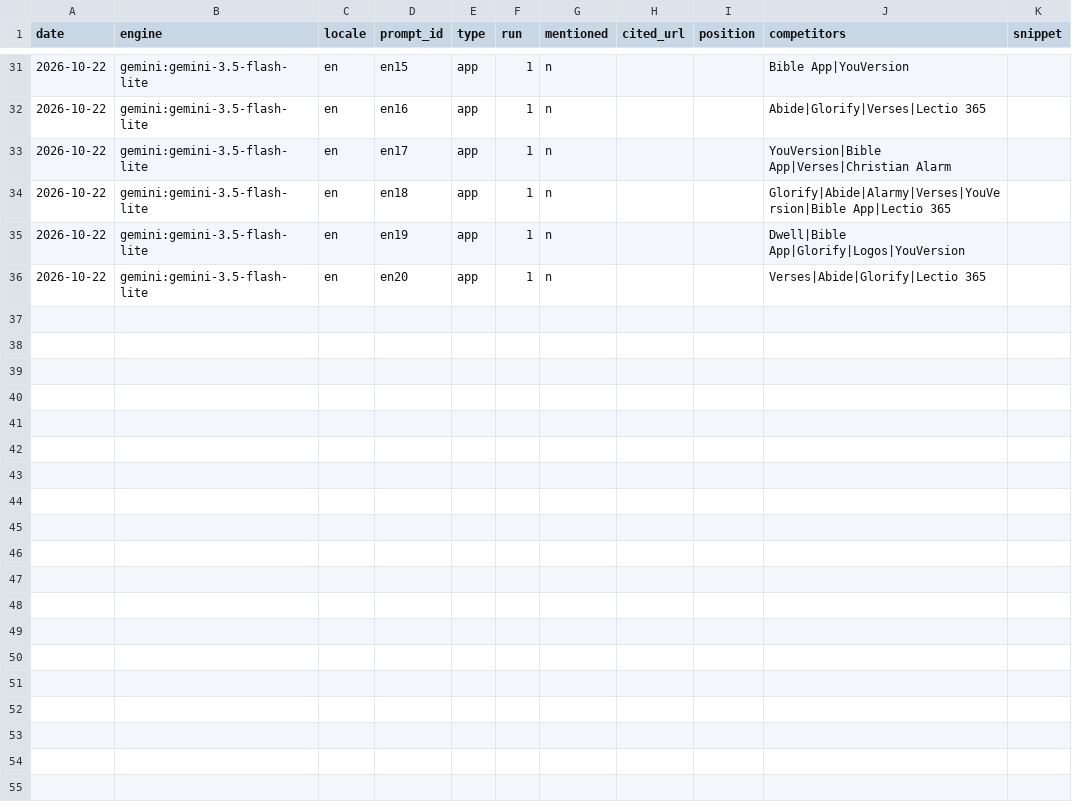
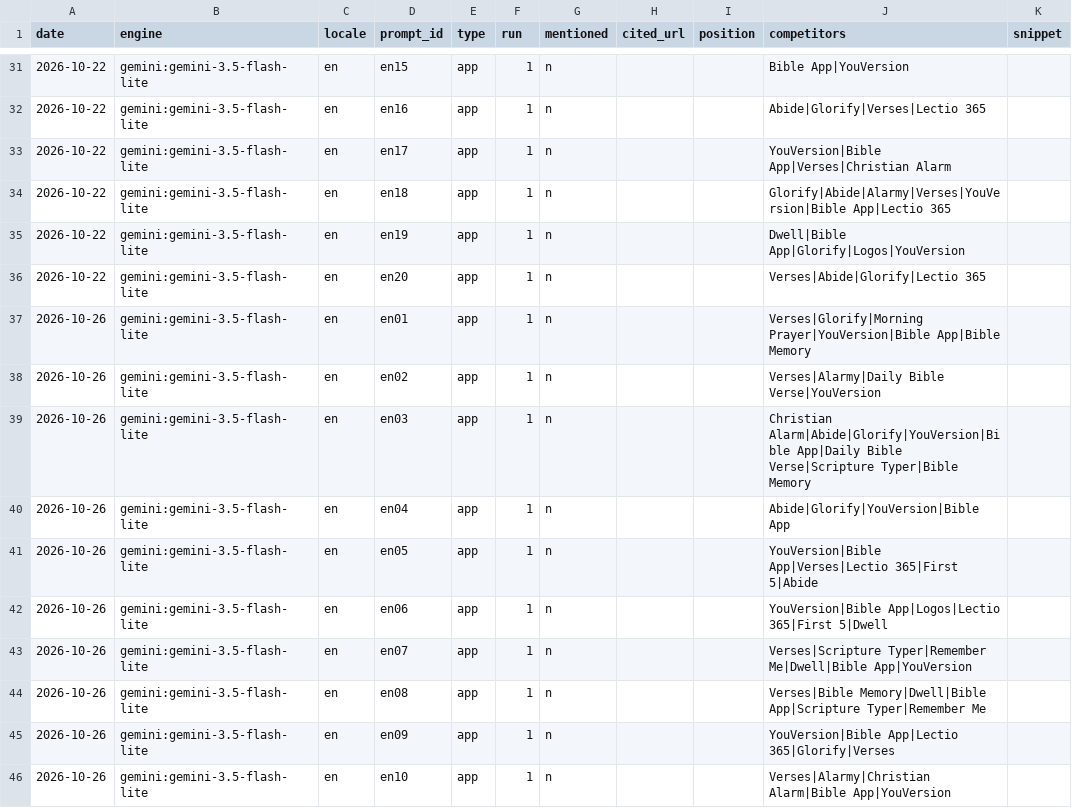
Before and after one commit to whoiskenneth-beep/bibleversealarm-site, a CSV file: geo/results.csv, drawn as a sheet; only a part is shown, gaps mark what is left out; the diff covers the shown part only.

Commit message:
geo: prompt panel 2026-10-26

```diff
--- a/geo/results.csv
+++ b/geo/results.csv
@@ -36 +36,11 @@ date,engine,locale,prompt_id,type,run,mentioned,cited_url,position,competitors,s
 2026-10-22,gemini:gemini-3.5-flash-lite,en,en20,app,1,n,,,Verses|Abide|Glorify|Lectio 365,
+2026-10-26,gemini:gemini-3.5-flash-lite,en,en01,app,1,n,,,Verses|Glorify|Morning Prayer|YouVersion|Bible App|Bible Memory,
+2026-10-26,gemini:gemini-3.5-flash-lite,en,en02,app,1,n,,,Verses|Alarmy|Daily Bible Verse|YouVersion,
+2026-10-26,gemini:gemini-3.5-flash-lite,en,en03,app,1,n,,,Christian Alarm|Abide|Glorify|YouVersion|Bible App|Daily Bible Verse|Scripture Typer|Bible Memory,
+2026-10-26,gemini:gemini-3.5-flash-lite,en,en04,app,1,n,,,Abide|Glorify|YouVersion|Bible App,
+2026-10-26,gemini:gemini-3.5-flash-lite,en,en05,app,1,n,,,YouVersion|Bible App|Verses|Lectio 365|First 5|Abide,
+2026-10-26,gemini:gemini-3.5-flash-lite,en,en06,app,1,n,,,YouVersion|Bible App|Logos|Lectio 365|First 5|Dwell,
+2026-10-26,gemini:gemini-3.5-flash-lite,en,en07,app,1,n,,,Verses|Scripture Typer|Remember Me|Dwell|Bible App|YouVersion,
+2026-10-26,gemini:gemini-3.5-flash-lite,en,en08,app,1,n,,,Verses|Bible Memory|Dwell|Bible App|Scripture Typer|Remember Me,
+2026-10-26,gemini:gemini-3.5-flash-lite,en,en09,app,1,n,,,YouVersion|Bible App|Lectio 365|Glorify|Verses,
+2026-10-26,gemini:gemini-3.5-flash-lite,en,en10,app,1,n,,,Verses|Alarmy|Christian Alarm|Bible App|YouVersion,
```
Also changed, not shown: 10 added rows elsewhere in this file, 1 other file.
